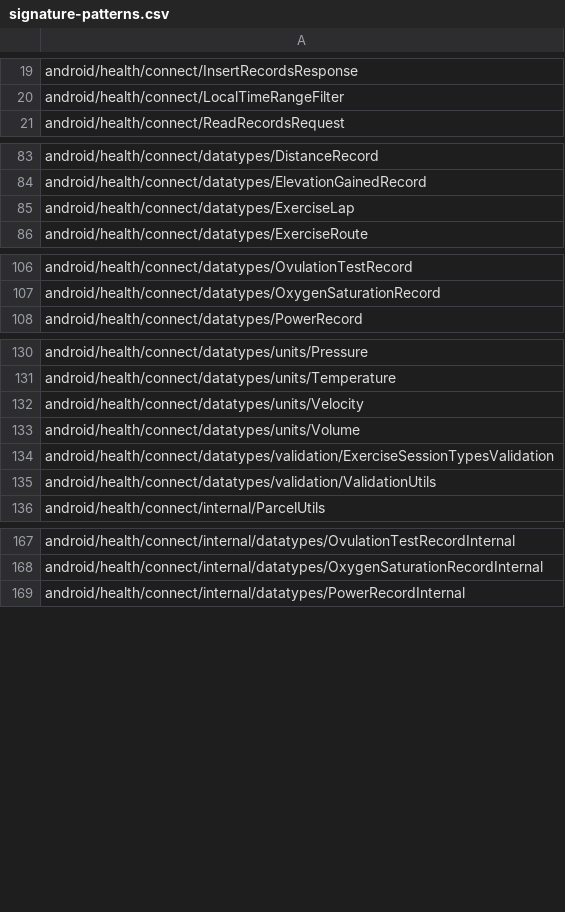
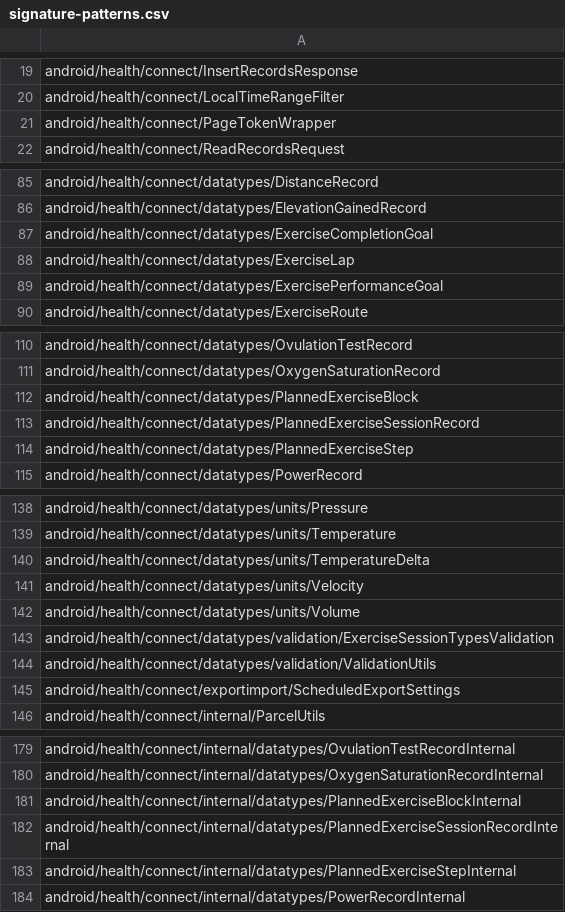
Before and after one commit to msft-mirror-aosp/platform.prebuilts.module_sdk.HealthFitness, a CSV file: current/hiddenapi/signature-patterns.csv, drawn as a sheet; only a part is shown, gaps mark what is left out; the diff covers the shown part only; the diff names each change by its address in the sheet, - before the commit and + after, or states it on an @@ line.

Commit message:
DO NOT MERGE: Drop prebuilt files to android source tree.
The following files have been updated as part of this change:

current/Android.bp
current/snapshot-creation-build-number.txt
current/licenses/build/soong/licenses/LICENSE
current/sdk_library/system-server/service-healthfitness-removed.txt
current/sdk_library/system-server/service-healthfitness-stubs.jar
current/sdk_library/system-server/service-healthfitness.srcjar
current/sdk_library/system-server/service-healthfitness.txt
current/sdk_library/system-server/service-healthfitness_annotations.zip
current/sdk_library/module-lib/framework-healthfitness-removed.txt
current/sdk_library/module-lib/framework-healthfitness-stubs.jar
current/sdk_library/module-lib/framework-healthfitness.srcjar
current/sdk_library/module-lib/framework-healthfitness.txt
current/sdk_library/module-lib/framework-healthfitness_annotations.zip
current/sdk_library/public/framework-healthfitness-removed.txt
current/sdk_library/public/framework-healthfitness-stubs.jar
current/sdk_library/public/framework-healthfitness.srcjar
current/sdk_library/public/framework-healthfitness.txt
current/sdk_library/public/framework-healthfitness_annotations.zip
current/sdk_library/public/service-healthfitness-removed.txt
current/sdk_library/public/service-healthfitness-stubs.jar
current/sdk_library/public/service-healthfitness.srcjar
current/sdk_library/public/service-healthfitness.txt
current/sdk_library/public/service-healthfitness_annotations.zip
current/sdk_library/system/framework-healthfitness-removed.txt
current/sdk_library/system/framework-healthfitness-stubs.jar
current/sdk_library/system/framework-healthfitness.srcjar
current/sdk_library/system/framework-healthfitness.txt
current/sdk_library/system/framework-healthfitness_annotations.zip
current/hiddenapi/annotation-flags.csv
current/hiddenapi/filtered-flags.csv
current/hiddenapi/filtered-stub-flags.csv
current/hiddenapi/index.csv
current/hiddenapi/metadata.csv
current/hiddenapi/signature-patterns.csv

Built here: ab/T1009772

This build IS suitable for public release.

The change is generated with prebuilt drop tool.

Test: presubmit
Bug: 324242503
Change-Id: I5181592570b06ba695c23c43222250d8ff407226

```diff
--- a/current/hiddenapi/signature-patterns.csv
+++ b/current/hiddenapi/signature-patterns.csv
+row 21: android/health/connect/PageTokenWrapper
+row 87: android/health/connect/datatypes/ExerciseCompletionGoal
+row 89: android/health/connect/datatypes/ExercisePerformanceGoal
+row 112: android/health/connect/datatypes/PlannedExerciseBlock
+row 113: android/health/connect/datatypes/PlannedExerciseSessionRecord
+row 114: android/health/connect/datatypes/PlannedExerciseStep
+row 140: android/health/connect/datatypes/units/TemperatureDelta
+row 145: android/health/connect/exportimport/ScheduledExportSettings
+row 181: android/health/connect/internal/datatypes/PlannedExerciseBlockInternal
+row 182: android/health/connect/internal/datatypes/PlannedExerciseSessionRecordInternal
+row 183: android/health/connect/internal/datatypes/PlannedExerciseStepInternal
```
Also changed, not shown: 5 added rows elsewhere in this file, 11 other files.
